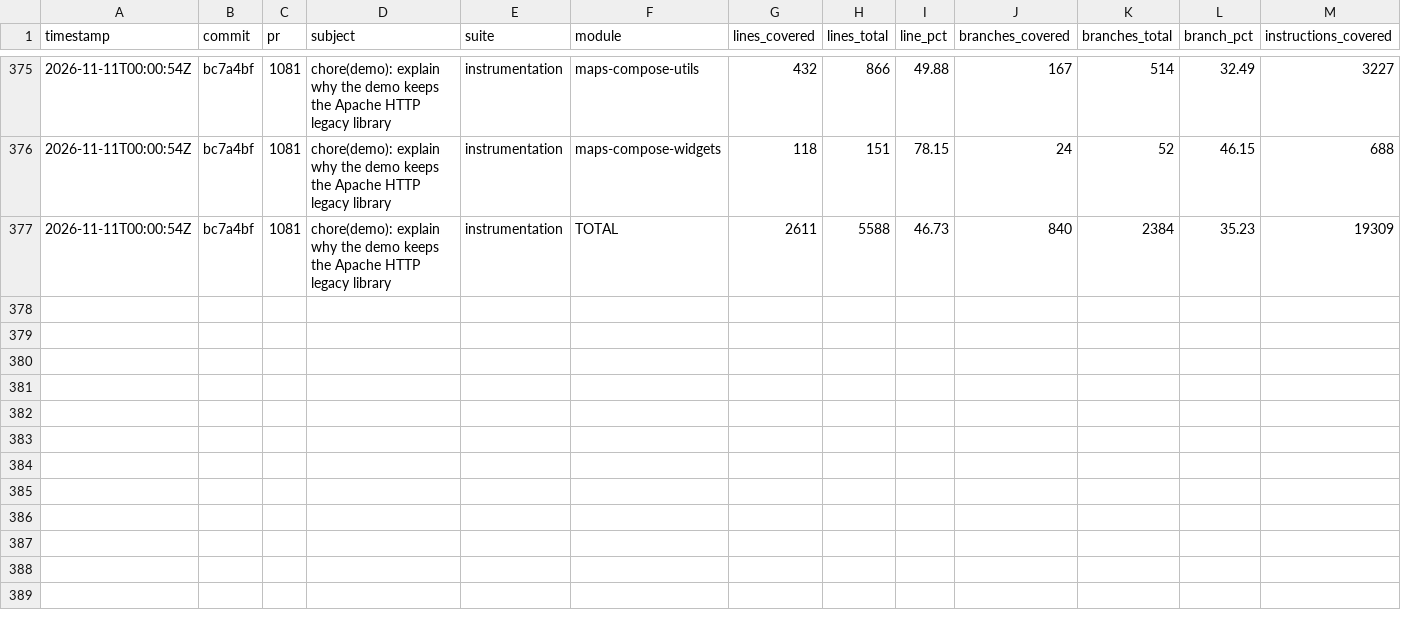
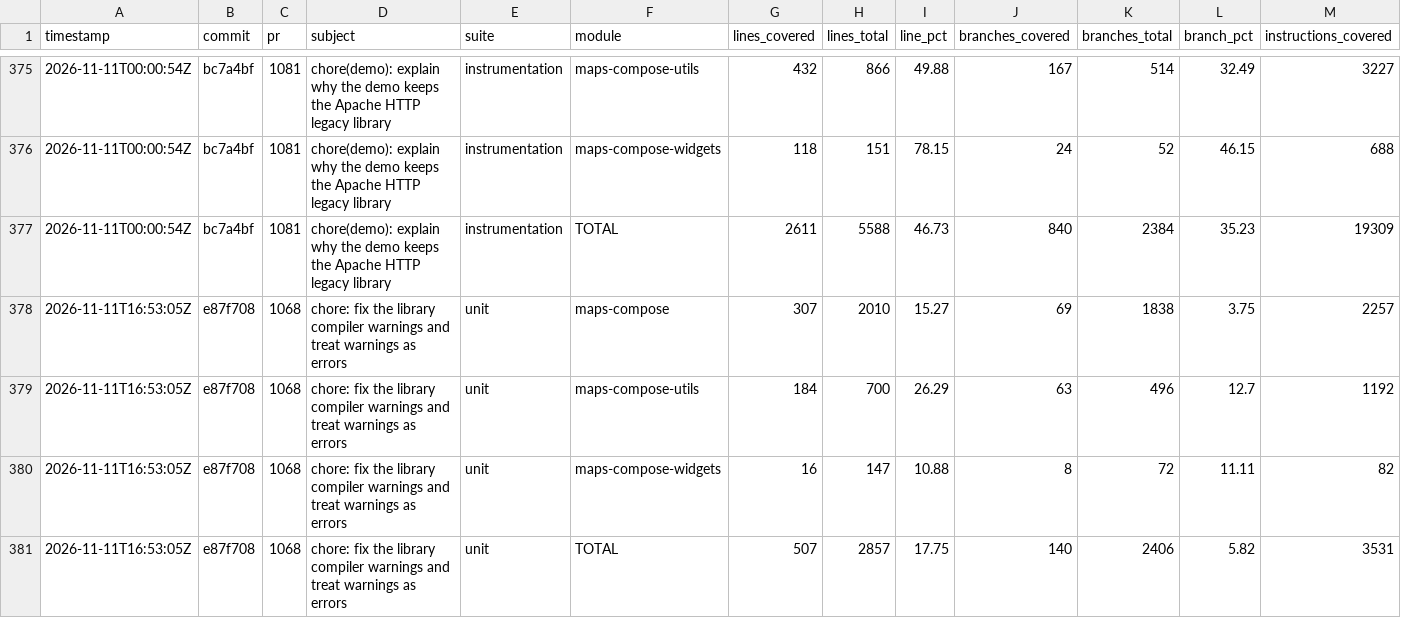
Before and after one commit to googlemaps/android-maps-compose, a CSV file: history.csv, drawn as a sheet; only a part is shown, gaps mark what is left out; rows hold the shown columns only; the diff names each change by its address in the sheet, - before the commit and + after, or states it on an @@ line.

Commit message:
chore: record unit coverage

```diff
--- a/history.csv
+++ b/history.csv
+row 378: 2026-11-11T16:53:05Z | e87f708 | 1068 | chore: fix the library compiler warnings and treat warnings as errors | unit | maps-compose | 307 | 2010 | 15.27 | 69 | 1838 | 3.75 | 2257
+row 379: 2026-11-11T16:53:05Z | e87f708 | 1068 | chore: fix the library compiler warnings and treat warnings as errors | unit | maps-compose-utils | 184 | 700 | 26.29 | 63 | 496 | 12.7 | 1192
+row 380: 2026-11-11T16:53:05Z | e87f708 | 1068 | chore: fix the library compiler warnings and treat warnings as errors | unit | maps-compose-widgets | 16 | 147 | 10.88 | 8 | 72 | 11.11 | 82
+row 381: 2026-11-11T16:53:05Z | e87f708 | 1068 | chore: fix the library compiler warnings and treat warnings as errors | unit | TOTAL | 507 | 2857 | 17.75 | 140 | 2406 | 5.82 | 3531
```
Also changed, not shown: 1 other file.
